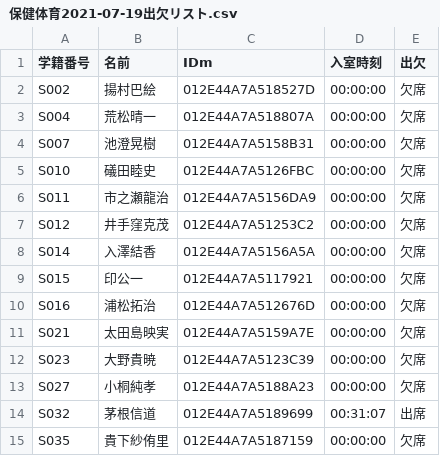
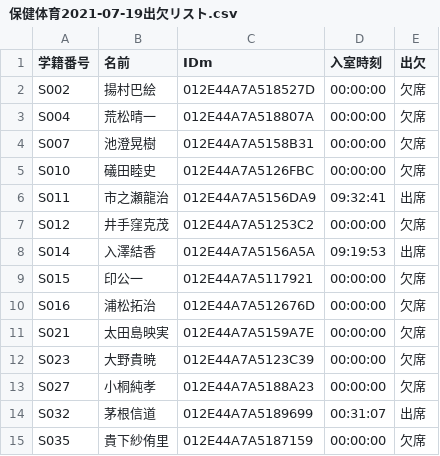
Before and after one commit to wata712/team6, a CSV file: MainProject/IOList/保健体育/保健体育2021-07-19出欠リスト.csv, drawn as a sheet; only a part is shown; the diff covers the shown part only.

```diff
--- a/MainProject/IOList/保健体育/保健体育2021-07-19出欠リスト.csv
+++ b/MainProject/IOList/保健体育/保健体育2021-07-19出欠リスト.csv
@@ -5,5 +5,5 @@ S007,池澄晃樹,012E44A7A5158B31,00:00:00,欠席
 S010,礒田睦史,012E44A7A5126FBC,00:00:00,欠席
-S011,市之瀬龍治,012E44A7A5156DA9,00:00:00,欠席
+S011,市之瀬龍治,012E44A7A5156DA9,09:32:41,出席
 S012,井手窪克茂,012E44A7A51253C2,00:00:00,欠席
-S014,入澤結香,012E44A7A5156A5A,00:00:00,欠席
+S014,入澤結香,012E44A7A5156A5A,09:19:53,出席
 S015,印公一,012E44A7A5117921,00:00:00,欠席
```
Also changed, not shown: 17 edited cells elsewhere in this file, 1 other file.
